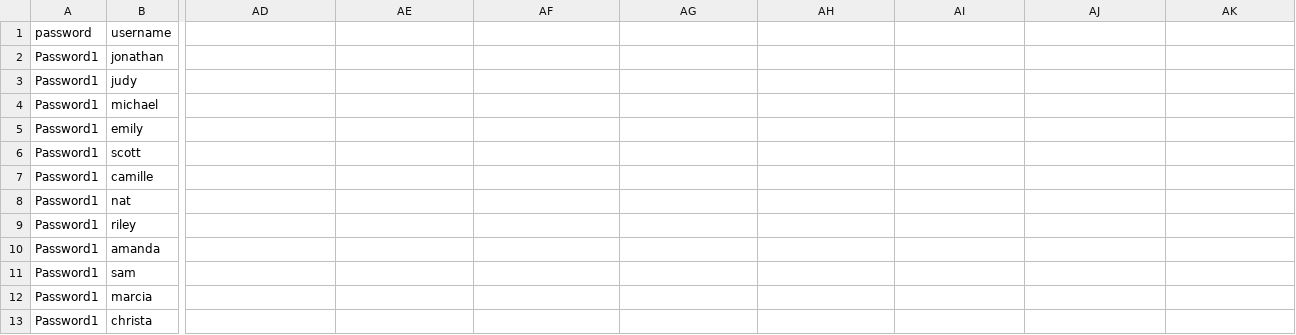
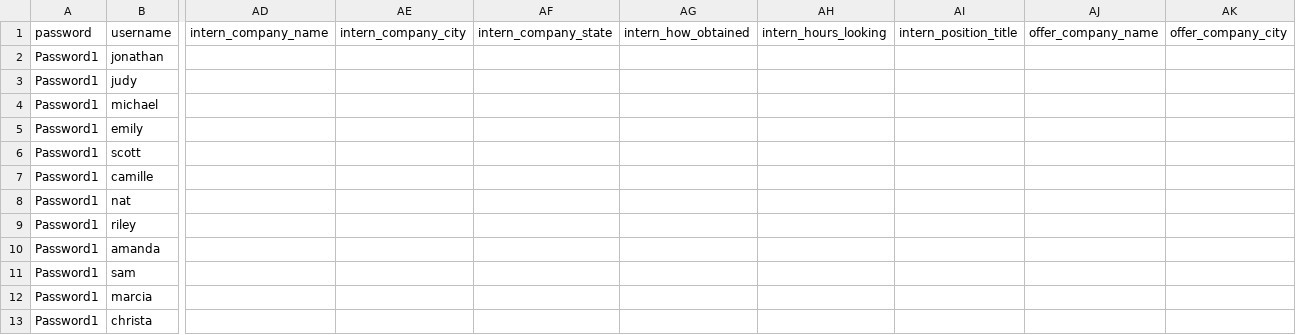
Before and after one commit to jennluther/alumni-webapp, a CSV file: users.csv, drawn as a sheet; only a part is shown, gaps mark what is left out; the diff covers the shown part only; the diff names each change by its address in the sheet, - before the commit and + after, or states it on an @@ line.

```diff
--- a/users.csv
+++ b/users.csv
-AD1: (empty)
+AD1: intern_company_name
-AE1: (empty)
+AE1: intern_company_city
-AF1: (empty)
+AF1: intern_company_state
-AG1: (empty)
+AG1: intern_how_obtained
-AH1: (empty)
+AH1: intern_hours_looking
-AI1: (empty)
+AI1: intern_position_title
-AJ1: (empty)
+AJ1: offer_company_name
-AK1: (empty)
+AK1: offer_company_city
```
Also changed, not shown: 2 edited cells elsewhere in this file, 12 other files.
